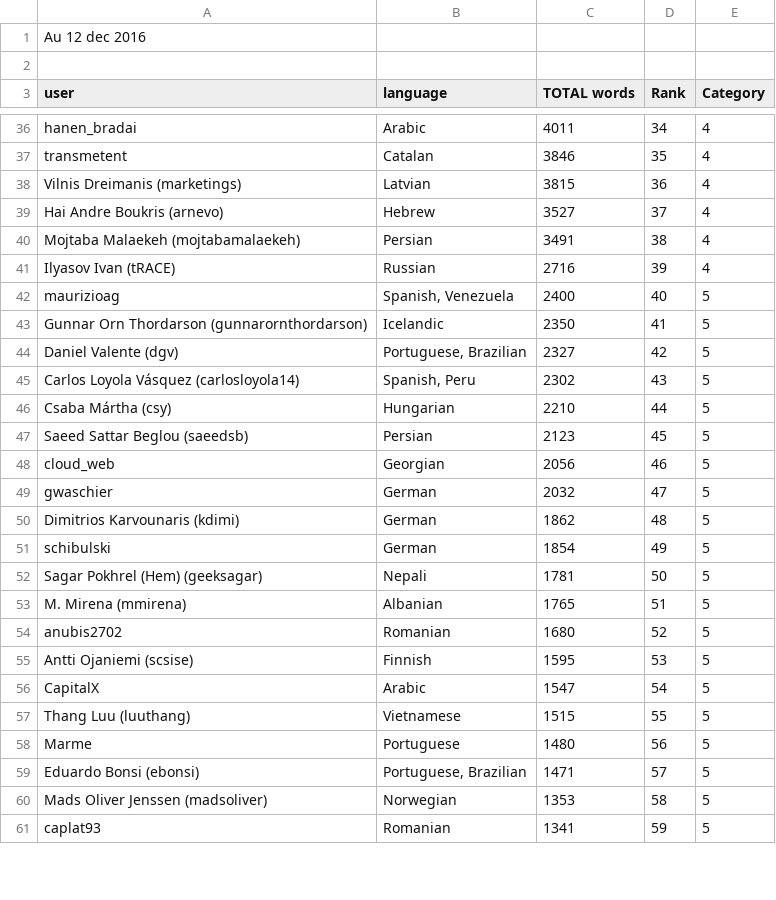
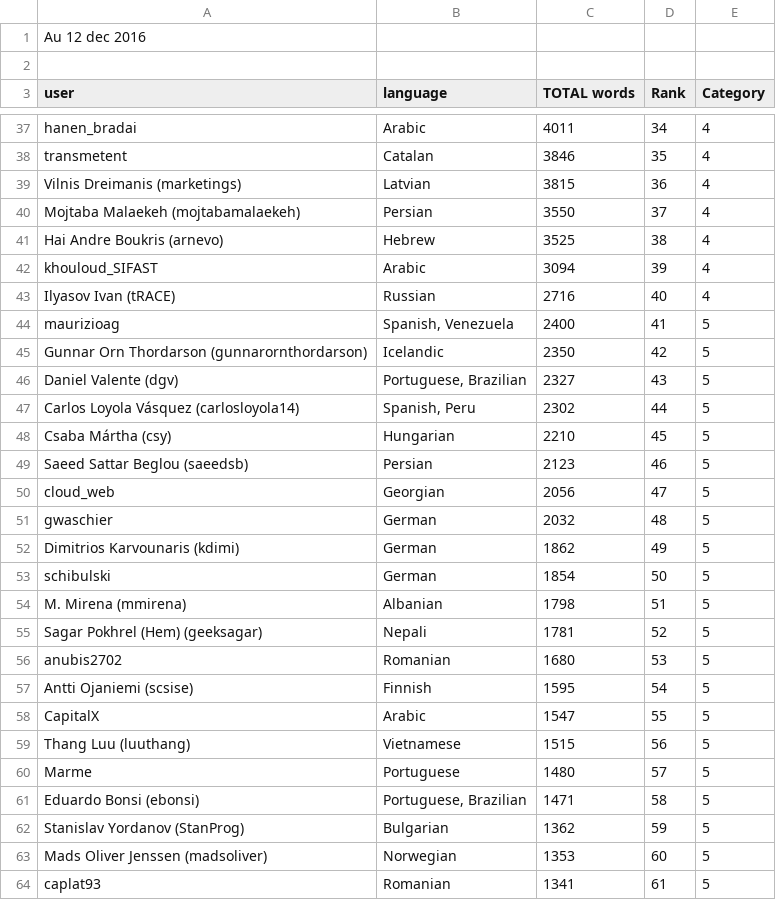
Before and after one commit to matks/TopTranslators, a CSV file: data/translators.csv, drawn as a sheet; only a part is shown, gaps mark what is left out; the diff covers the shown part only.

```diff
--- a/data/translators.csv
+++ b/data/translators.csv
@@ -38,24 +39,26 @@ transmetent,Catalan,3846,35,4
 Vilnis Dreimanis (marketings),Latvian,3815,36,4
-Hai Andre Boukris (arnevo),Hebrew,3527,37,4
-Mojtaba Malaekeh (mojtabamalaekeh),Persian,3491,38,4
-Ilyasov Ivan (tRACE),Russian,2716,39,4
-maurizioag,"Spanish, Venezuela",2400,40,5
-Gunnar Orn Thordarson (gunnarornthordarson),Icelandic,2350,41,5
-Daniel Valente (dgv),"Portuguese, Brazilian",2327,42,5
-Carlos Loyola Vásquez (carlosloyola14),"Spanish, Peru",2302,43,5
-Csaba Mártha (csy),Hungarian,2210,44,5
-Saeed Sattar Beglou (saeedsb),Persian,2123,45,5
-cloud_web,Georgian,2056,46,5
-gwaschier,German,2032,47,5
-Dimitrios Karvounaris (kdimi),German,1862,48,5
-schibulski,German,1854,49,5
-Sagar Pokhrel (Hem) (geeksagar),Nepali,1781,50,5
-M. Mirena (mmirena),Albanian,1765,51,5
-anubis2702,Romanian,1680,52,5
-Antti Ojaniemi (scsise),Finnish,1595,53,5
-CapitalX,Arabic,1547,54,5
-Thang Luu (luuthang),Vietnamese,1515,55,5
-Marme,Portuguese,1480,56,5
-Eduardo Bonsi (ebonsi),"Portuguese, Brazilian",1471,57,5
-Mads Oliver Jenssen (madsoliver),Norwegian,1353,58,5
-caplat93,Romanian,1341,59,5
+Mojtaba Malaekeh (mojtabamalaekeh),Persian,3550,37,4
+Hai Andre Boukris (arnevo),Hebrew,3525,38,4
+khouloud_SIFAST,Arabic,3094,39,4
+Ilyasov Ivan (tRACE),Russian,2716,40,4
+maurizioag,"Spanish, Venezuela",2400,41,5
+Gunnar Orn Thordarson (gunnarornthordarson),Icelandic,2350,42,5
+Daniel Valente (dgv),"Portuguese, Brazilian",2327,43,5
+Carlos Loyola Vásquez (carlosloyola14),"Spanish, Peru",2302,44,5
+Csaba Mártha (csy),Hungarian,2210,45,5
+Saeed Sattar Beglou (saeedsb),Persian,2123,46,5
+cloud_web,Georgian,2056,47,5
+gwaschier,German,2032,48,5
+Dimitrios Karvounaris (kdimi),German,1862,49,5
+schibulski,German,1854,50,5
+M. Mirena (mmirena),Albanian,1798,51,5
+Sagar Pokhrel (Hem) (geeksagar),Nepali,1781,52,5
+anubis2702,Romanian,1680,53,5
+Antti Ojaniemi (scsise),Finnish,1595,54,5
+CapitalX,Arabic,1547,55,5
+Thang Luu (luuthang),Vietnamese,1515,56,5
+Marme,Portuguese,1480,57,5
+Eduardo Bonsi (ebonsi),"Portuguese, Brazilian",1471,58,5
+Stanislav Yordanov (StanProg),Bulgarian,1362,59,5
+Mads Oliver Jenssen (madsoliver),Norwegian,1353,60,5
+caplat93,Romanian,1341,61,5
```
Also changed, not shown: 6 added rows, 5 removed rows and 50 edited cells elsewhere in this file, data/flags.csv, data/languages.csv, 2 other files.
